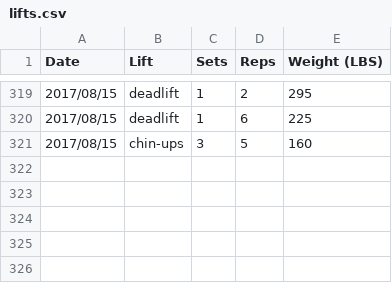
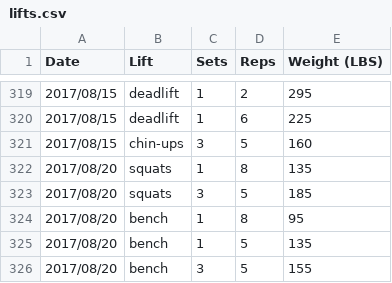
Before and after one commit to qpfiffer/qpfiffer.com, a CSV file: static/lifts.csv, drawn as a sheet; only a part is shown, gaps mark what is left out.

```diff
--- a/static/lifts.csv
+++ b/static/lifts.csv
@@ -321 +321,6 @@ Date,Lift,Sets,Reps,Weight (LBS)
 2017/08/15,chin-ups,3,5,160
+2017/08/20,squats,1,8,135
+2017/08/20,squats,3,5,185
+2017/08/20,bench,1,8,95
+2017/08/20,bench,1,5,135
+2017/08/20,bench,3,5,155
```
Also changed, not shown: 1 other file.
